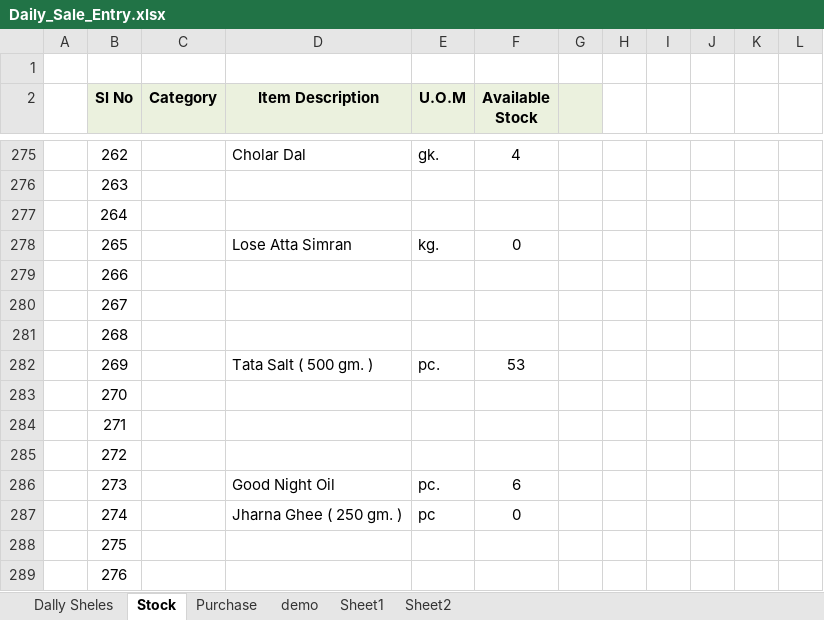
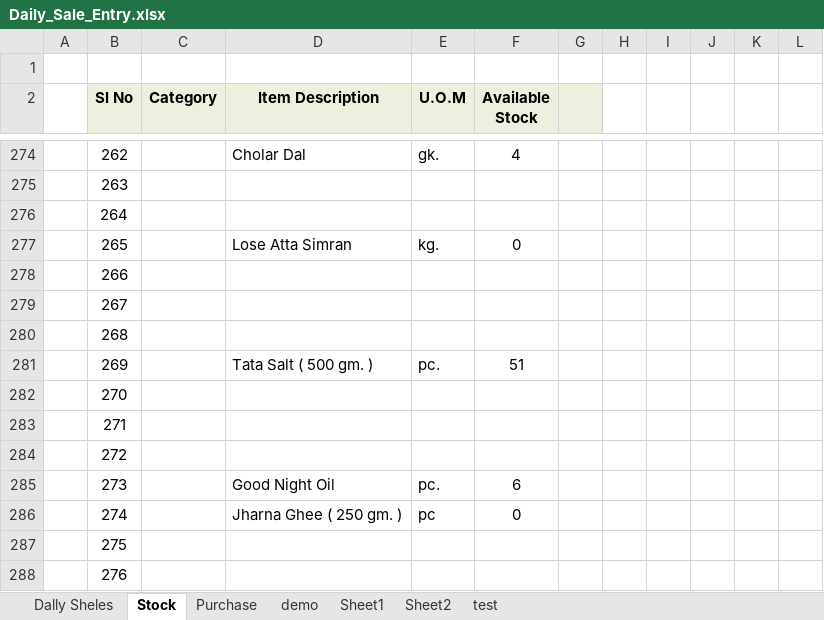
Before and after one commit to snbd450/groongit, an Excel workbook: Daily_Sale_Entry.xlsx, sheet Stock, drawn as a sheet; only a part is shown, gaps mark what is left out; values as stored, in another font and other column widths than the file's, no borders; addresses are those after the commit; the diff covers the shown part only; the diff names each change by its address in the sheet, - before the commit and + after, or states it on an @@ line.

```diff
--- a/Daily_Sale_Entry.xlsx (sheet Stock)
+++ b/Daily_Sale_Entry.xlsx (sheet Stock)
+sheet tab: test
-F281 (Available Stock): 53
+F281 (Available Stock): 51
```
Also changed, not shown: 1 removed row, 18 edited cells and cell formats elsewhere in this sheet, sheet Dally Sheles, Gro-On.xlsx, 1 other file.
